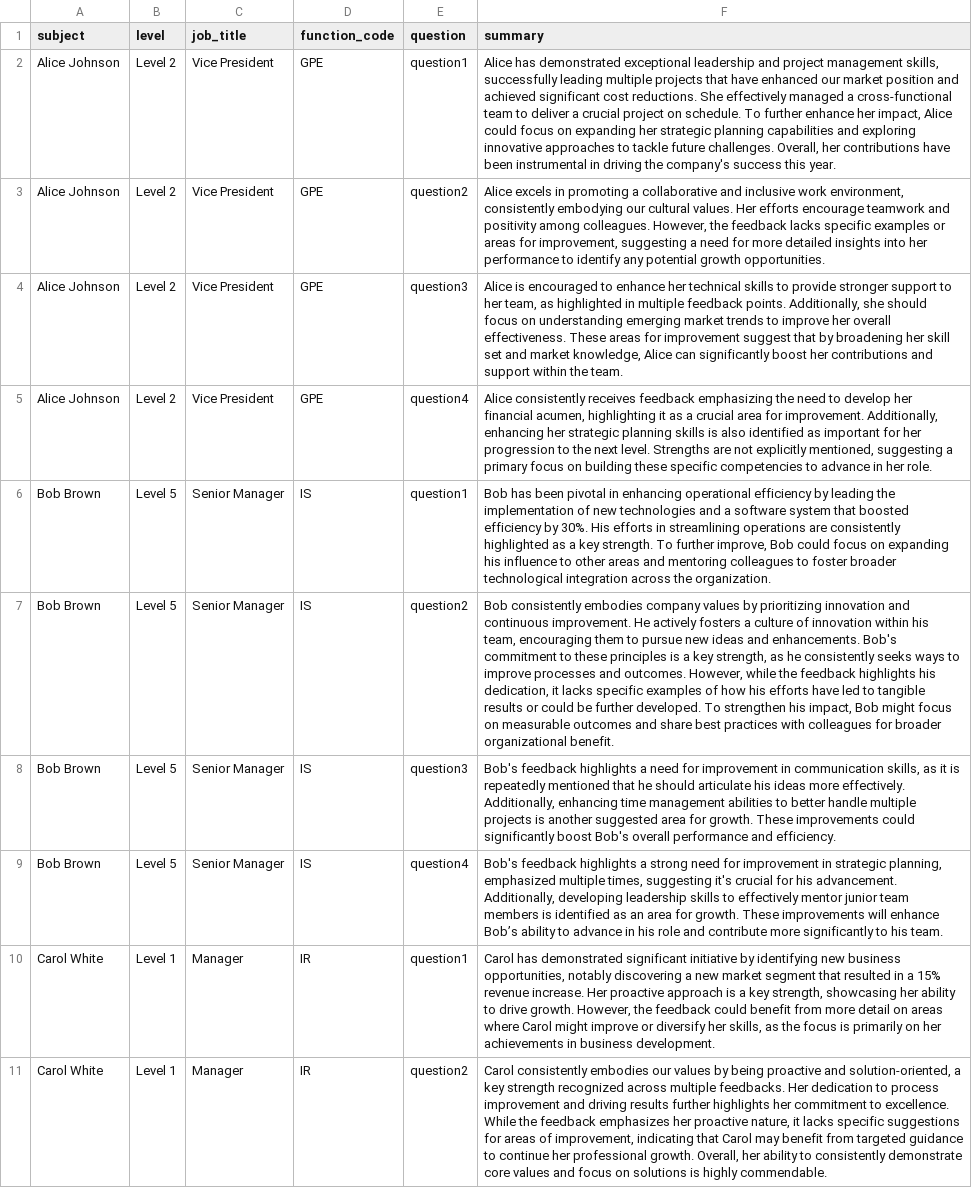
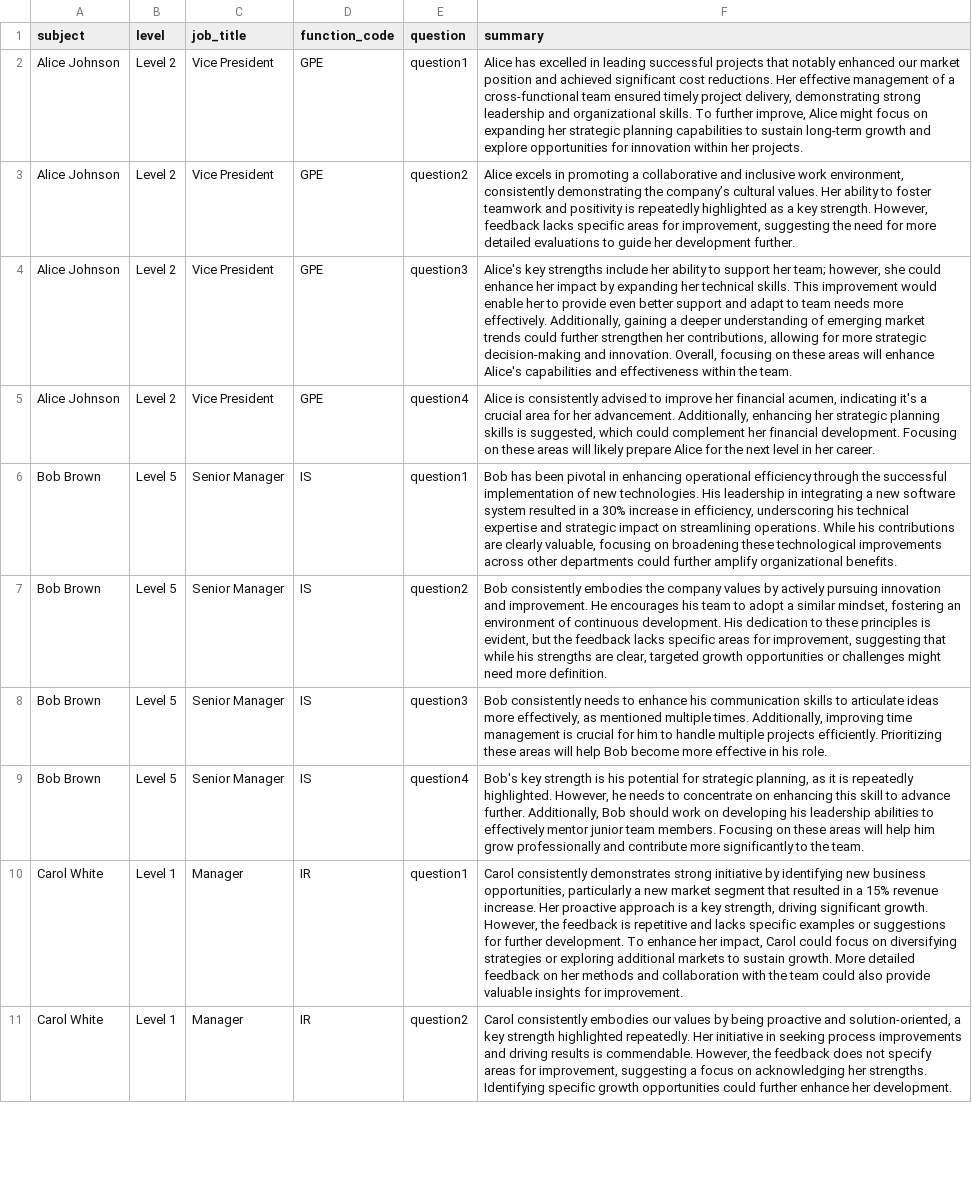
Before and after one commit to Saqib-R/Employee_360_Feedback, a CSV file: Backend/uploads/summarized_feedback.csv, drawn as a sheet; only a part is shown; the diff covers the shown part only; the diff names each change by its address in the sheet, - before the commit and + after, or states it on an @@ line.

```diff
--- a/Backend/uploads/summarized_feedback.csv
+++ b/Backend/uploads/summarized_feedback.csv
-F2 (summary): Alice has demonstrated exceptional leadership and project management skills, successfully leading multiple projects that have enhanced our market position and achieved significant cost reductions. She effectively managed a cross-functional team to deliver a crucial project on schedule. To further enhance her impact, Alice could focus on expanding her strategic planning capabilities and exploring innovative approaches to tackle future challenges. Overall, her contributions have been instrumental in driving the company's success this year.
+F2 (summary): Alice has excelled in leading successful projects that notably enhanced our market position and achieved significant cost reductions. Her effective management of a cross-functional team ensured timely project delivery, demonstrating strong leadership and organizational skills. To further improve, Alice might focus on expanding her strategic planning capabilities to sustain long-term growth and explore opportunities for innovation within her projects.
-F3 (summary): …environment, consistently embodying our cultural values. Her efforts encourage teamwork and positivity among colleagues. However, the feedback lacks specific examples or areas for improvement, suggesting a need for more detailed insights into her performance to identify any potential growth opportunities.
+F3 (summary): …environment, consistently demonstrating the company’s cultural values. Her ability to foster teamwork and positivity is repeatedly highlighted as a key strength. However, feedback lacks specific areas for improvement, suggesting the need for more detailed evaluations to guide her development further.
-F4 (summary): Alice is encouraged to enhance her technical skills to provide stronger support to her team, as highlighted in multiple feedback points. Additionally, she should focus on understanding emerging market trends to improve her overall effectiveness. These areas for improvement suggest that by broadening her skill set and market knowledge, Alice can significantly boost her contributions and support within the…
+F4 (summary): Alice's key strengths include her ability to support her team; however, she could enhance her impact by expanding her technical skills. This improvement would enable her to provide even better support and adapt to team needs more effectively. Additionally, gaining a deeper understanding of emerging market trends could further strengthen her contributions, allowing for more strategic decision-making and innovation. Overall, focusing on these areas will enhance Alice's capabilities and effectiveness within the…
-F5 (summary): Alice consistently receives feedback emphasizing the need to develop her financial acumen, highlighting it as a crucial area for improvement. Additionally, enhancing her strategic planning skills is also identified as important for her progression to the next level. Strengths are not explicitly mentioned, suggesting a primary focus on building these specific competencies to advance in her role.
+F5 (summary): Alice is consistently advised to improve her financial acumen, indicating it's a crucial area for her advancement. Additionally, enhancing her strategic planning skills is suggested, which could complement her financial development. Focusing on these areas will likely prepare Alice for the next level in her career.
-F6 (summary): …operational efficiency by leading the implementation of new technologies and a software system that boosted efficiency by 30%. His efforts in streamlining operations are consistently highlighted as a key strength. To further improve, Bob could focus on expanding his influence to other areas and mentoring colleagues to foster broader technological integration across the organization.
+F6 (summary): …operational efficiency through the successful implementation of new technologies. His leadership in integrating a new software system resulted in a 30% increase in efficiency, underscoring his technical expertise and strategic impact on streamlining operations. While his contributions are clearly valuable, focusing on broadening these technological improvements across other departments could further amplify organizational benefits.
-F7 (summary): …consistently embodies company values by prioritizing innovation and continuous improvement. He actively fosters a culture of innovation within his team, encouraging them to pursue new ideas and enhancements. Bob's commitment to these principles is a key strength, as he consistently seeks ways to improve processes and outcomes. However, while the feedback highlights his dedication, it lacks specific examples of how his efforts have led to tangible results or could be further developed. To strengthen his impact, Bob might focus on measurable outcomes and share best practices with colleagues for broader organizational benefit.
+F7 (summary): …consistently embodies the company values by actively pursuing innovation and improvement. He encourages his team to adopt a similar mindset, fostering an environment of continuous development. His dedication to these principles is evident, but the feedback lacks specific areas for improvement, suggesting that while his strengths are clear, targeted growth opportunities or challenges might need more definition.
-F8 (summary): Bob's feedback highlights a need for improvement in communication skills, as it is repeatedly mentioned that he should articulate his ideas more effectively. Additionally, enhancing time management abilities to better handle multiple projects is another suggested area for growth. These improvements could significantly boost Bob's overall performance and efficiency.
+F8 (summary): Bob consistently needs to enhance his communication skills to articulate ideas more effectively, as mentioned multiple times. Additionally, improving time management is crucial for him to handle multiple projects efficiently. Prioritizing these areas will help Bob become more effective in his role.
-F9 (summary): Bob's feedback highlights a strong need for improvement in strategic planning, emphasized multiple times, suggesting it's crucial for his advancement. Additionally, developing leadership skills to effectively mentor junior team members is identified as an area for growth. These improvements will enhance Bob’s ability to advance in his role and contribute more significantly to his team.
+F9 (summary): Bob's key strength is his potential for strategic planning, as it is repeatedly highlighted. However, he needs to concentrate on enhancing this skill to advance further. Additionally, Bob should work on developing his leadership abilities to effectively mentor junior team members. Focusing on these areas will help him grow professionally and contribute more significantly to the team.
-F10 (summary): Carol has demonstrated significant initiative by identifying new business opportunities, notably discovering a new market segment that resulted in a 15% revenue increase. Her proactive approach is a key strength, showcasing her ability to drive growth. However, the feedback could benefit from more detail on areas where Carol might improve or diversify her skills, as the focus is primarily on her achievements in business development.
+F10 (summary): Carol consistently demonstrates strong initiative by identifying new business opportunities, particularly a new market segment that resulted in a 15% revenue increase. Her proactive approach is a key strength, driving significant growth. However, the feedback is repetitive and lacks specific examples or suggestions for further development. To enhance her impact, Carol could focus on diversifying strategies or exploring additional markets to sustain growth. More detailed feedback on her methods and collaboration with the team could also provide valuable insights for improvement.
-F11 (summary): …key strength recognized across multiple feedbacks. Her dedication to process improvement and driving results further highlights her commitment to excellence. While the feedback emphasizes her proactive nature, it lacks specific suggestions for areas of improvement, indicating that Carol may benefit from targeted guidance to continue her professional growth. Overall, her ability to consistently demonstrate core values and focus on solutions is highly commendable.
+F11 (summary): …key strength highlighted repeatedly. Her initiative in seeking process improvements and driving results is commendable. However, the feedback does not specify areas for improvement, suggesting a focus on acknowledging her strengths. Identifying specific growth opportunities could further enhance her development.
```
Also changed, not shown: 10 edited cells elsewhere in this file, 5 other files.
